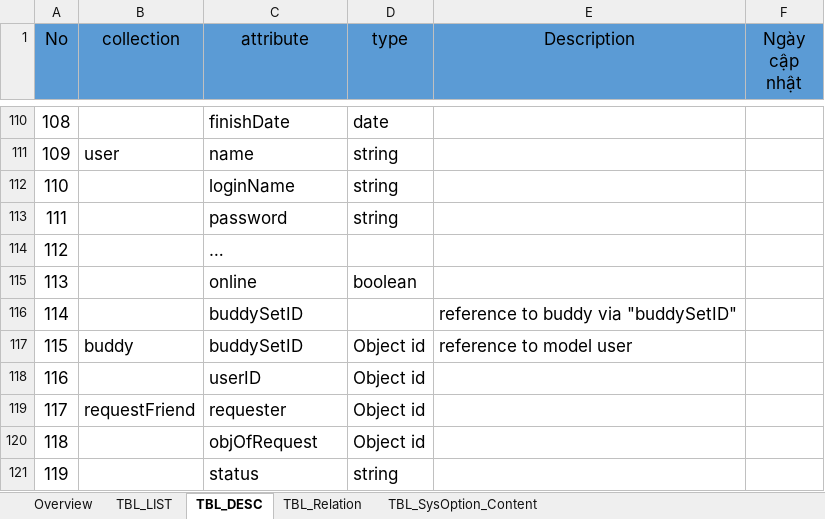
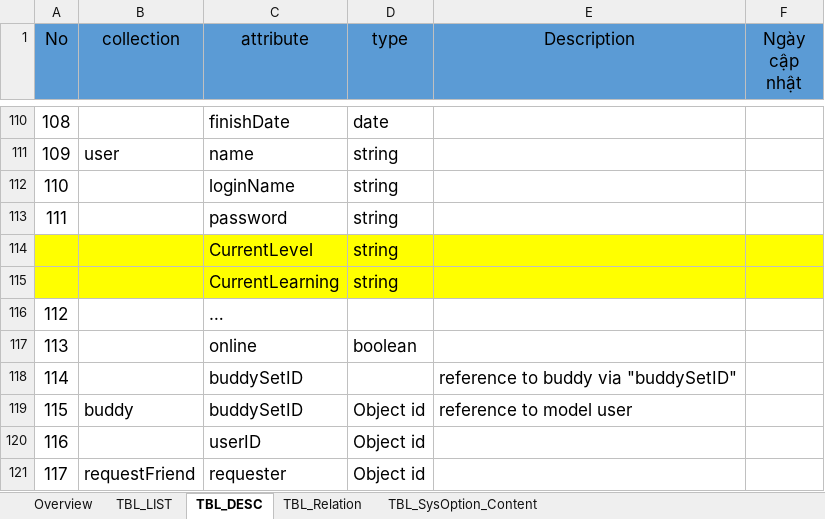
Before and after one commit to tugigroup/japtool, an Excel workbook: 10_SRS/database_layout.xlsx, sheet TBL_DESC, drawn as a sheet; only a part is shown, gaps mark what is left out; the shorter side is filled out with more unchanged rows; values as stored, in another font and other column widths than the file's, no borders; the diff names each change by its address in the sheet, - before the commit and + after, or states it on an @@ line.

```diff
--- a/10_SRS/database_layout.xlsx (sheet TBL_DESC)
+++ b/10_SRS/database_layout.xlsx (sheet TBL_DESC)
+row 114:  |  | CurrentLevel | string
+row 115:  |  | CurrentLearning | string
```
